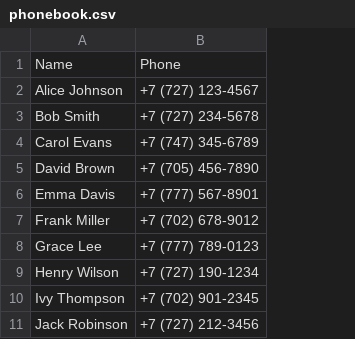
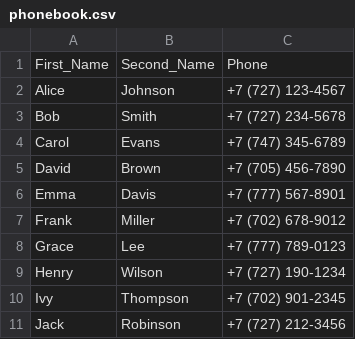
Before and after one commit to DilyaraSuleimanova/PP2_24-25_Spring, a CSV file: lab10/phonebook/phonebook.csv, drawn as a sheet; removed rows and columns are numbered as before the commit, all else as after; the diff names each change by its address in the sheet, - before the commit and + after, or states it on an @@ line.

```diff
--- a/lab10/phonebook/phonebook.csv
+++ b/lab10/phonebook/phonebook.csv
-column A, rows 1-11: Name | Alice Johnson | Bob Smith | Carol Evans | David Brown | Emma Davis | Frank Miller | Grace Lee | Henry Wilson | Ivy Thompson | Jack Robinson
+column A, rows 1-11: First_Name | Alice | Bob | Carol | David | Emma | Frank | Grace | Henry | Ivy | Jack
+column B, rows 1-11: Second_Name | Johnson | Smith | Evans | Brown | Davis | Miller | Lee | Wilson | Thompson | Robinson
```
Also changed, not shown: 1 other file.
